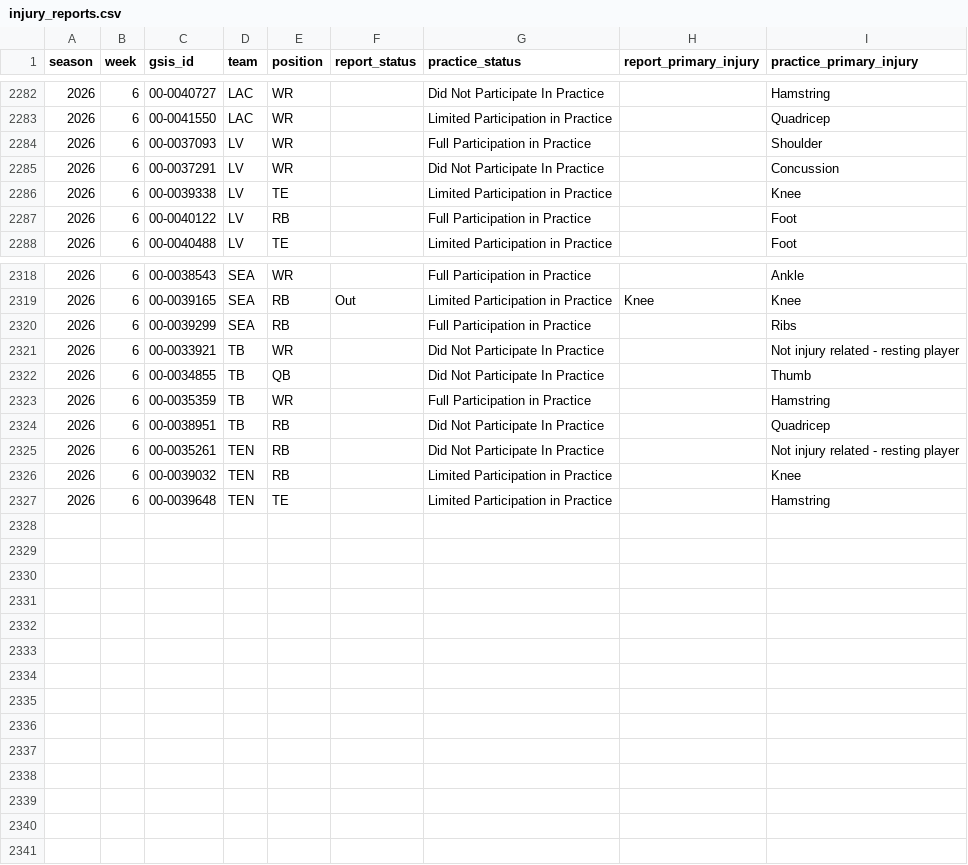
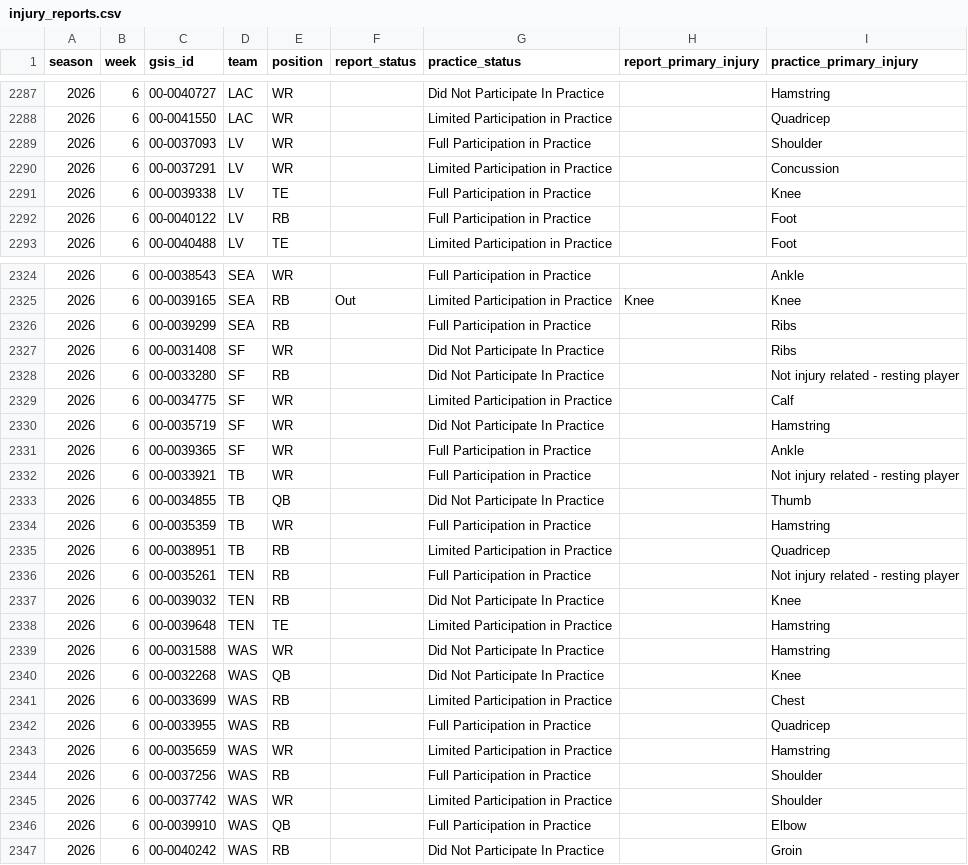
Before and after one commit to supyo29/bloodline-bowl, a CSV file: lib/role-calibration/data/injury_reports.csv, drawn as a sheet; only a part is shown, gaps mark what is left out; the diff covers the shown part only.

```diff
--- a/lib/role-calibration/data/injury_reports.csv
+++ b/lib/role-calibration/data/injury_reports.csv
@@ -2284,4 +2289,4 @@
 2026,6,"00-0037093","LV","WR",,"Full Participation in Practice",,"Shoulder"
-2026,6,"00-0037291","LV","WR",,"Did Not Participate In Practice",,"Concussion"
-2026,6,"00-0039338","LV","TE",,"Limited Participation in Practice",,"Knee"
+2026,6,"00-0037291","LV","WR",,"Limited Participation in Practice",,"Concussion"
+2026,6,"00-0039338","LV","TE",,"Full Participation in Practice",,"Knee"
 2026,6,"00-0040122","LV","RB",,"Full Participation in Practice",,"Foot"
@@ -2320,8 +2326,22 @@
 2026,6,"00-0039299","SEA","RB",,"Full Participation in Practice",,"Ribs"
-2026,6,"00-0033921","TB","WR",,"Did Not Participate In Practice",,"Not injury related - resting player"
+2026,6,"00-0031408","SF","WR",,"Did Not Participate In Practice",,"Ribs"
+2026,6,"00-0033280","SF","RB",,"Did Not Participate In Practice",,"Not injury related - resting player"
+2026,6,"00-0034775","SF","WR",,"Limited Participation in Practice",,"Calf"
+2026,6,"00-0035719","SF","WR",,"Did Not Participate In Practice",,"Hamstring"
+2026,6,"00-0039365","SF","WR",,"Full Participation in Practice",,"Ankle"
+2026,6,"00-0033921","TB","WR",,"Full Participation in Practice",,"Not injury related - resting player"
 2026,6,"00-0034855","TB","QB",,"Did Not Participate In Practice",,"Thumb"
 2026,6,"00-0035359","TB","WR",,"Full Participation in Practice",,"Hamstring"
-2026,6,"00-0038951","TB","RB",,"Did Not Participate In Practice",,"Quadricep"
-2026,6,"00-0035261","TEN","RB",,"Did Not Participate In Practice",,"Not injury related - resting player"
-2026,6,"00-0039032","TEN","RB",,"Limited Participation in Practice",,"Knee"
+2026,6,"00-0038951","TB","RB",,"Limited Participation in Practice",,"Quadricep"
+2026,6,"00-0035261","TEN","RB",,"Full Participation in Practice",,"Not injury related - resting player"
+2026,6,"00-0039032","TEN","RB",,"Did Not Participate In Practice",,"Knee"
 2026,6,"00-0039648","TEN","TE",,"Limited Participation in Practice",,"Hamstring"
+2026,6,"00-0031588","WAS","WR",,"Did Not Participate In Practice",,"Hamstring"
+2026,6,"00-0032268","WAS","QB",,"Did Not Participate In Practice",,"Knee"
+2026,6,"00-0033699","WAS","RB",,"Limited Participation in Practice",,"Chest"
+2026,6,"00-0033955","WAS","RB",,"Full Participation in Practice",,"Quadricep"
+2026,6,"00-0035659","WAS","WR",,"Limited Participation in Practice",,"Hamstring"
+2026,6,"00-0037256","WAS","RB",,"Full Participation in Practice",,"Shoulder"
+2026,6,"00-0037742","WAS","WR",,"Limited Participation in Practice",,"Shoulder"
+2026,6,"00-0039910","WAS","QB",,"Full Participation in Practice",,"Elbow"
+2026,6,"00-0040242","WAS","RB",,"Did Not Participate In Practice",,"Groin"
```
Also changed, not shown: 6 added rows and 14 edited cells elsewhere in this file, lib/role-calibration/data/role_profile_asof.csv, 2 other files.
